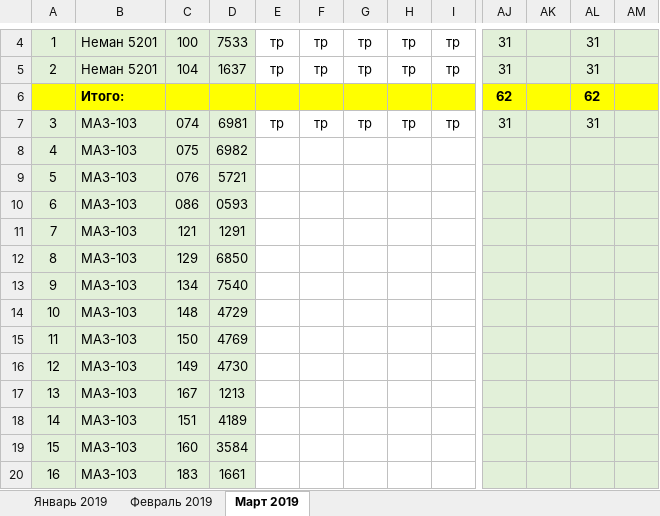
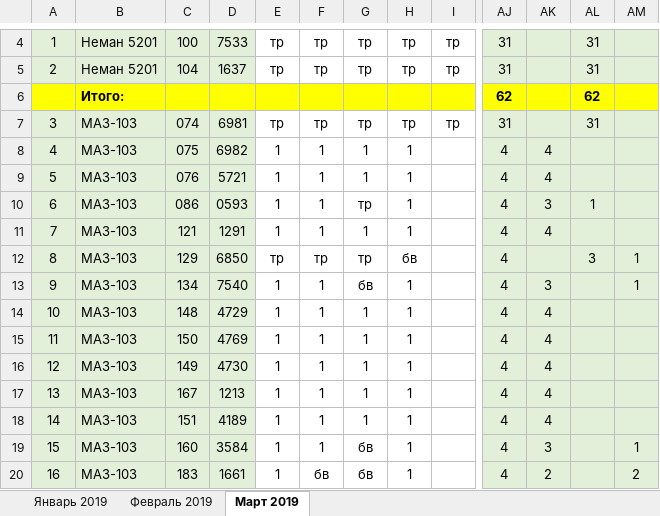
Before and after one commit to Autopark18/___MyDocuments___, an Excel workbook: Табели/!Табель работы авто за 2019 г..xlsm, sheet Март 2019, drawn as a sheet; only a part is shown, gaps mark what is left out; values as stored, in another font and other column widths than the file's, no borders; conditional formats not drawn; the diff covers the shown part only; the diff names each change by its address in the sheet, - before the commit and + after, or states it on an @@ line.

```diff
--- a/Табели/!Табель работы авто за 2019 г..xlsm (sheet Март 2019)
+++ b/Табели/!Табель работы авто за 2019 г..xlsm (sheet Март 2019)
-E8:E11: (empty)
+E8:E11: 1
-F8:F11: (empty)
+F8:F11: 1
-G8:G9: (empty)
+G8:G9: 1
-H8:H11: (empty)
+H8:H11: 1
-AJ8:AJ20: (empty)
+AJ8:AJ20: 4
-AK8:AK9: (empty)
+AK8:AK9: 4
-G10: (empty)
+G10: тр
-AK10: (empty)
+AK10: 3
-AL10: (empty)
+AL10: 1
-G11: (empty)
+G11: 1
-AK11: (empty)
+AK11: 4
-E12: (empty)
+E12: тр
-F12: (empty)
+F12: тр
-G12: (empty)
+G12: тр
-H12: (empty)
+H12: бв
-AL12: (empty)
+AL12: 3
-AM12:AM13: (empty)
+AM12:AM13: 1
-E13:E20: (empty)
+E13:E20: 1
-F13:F19: (empty)
+F13:F19: 1
-G13: (empty)
+G13: бв
-H13:H20: (empty)
+H13:H20: 1
-AK13: (empty)
+AK13: 3
-G14:G18: (empty)
+G14:G18: 1
-AK14:AK18: (empty)
+AK14:AK18: 4
-G19:G20: (empty)
+G19:G20: бв
-AK19: (empty)
+AK19: 3
-AM19: (empty)
+AM19: 1
-F20: (empty)
+F20: бв
-AK20: (empty)
+AK20: 2
-AM20: (empty)
+AM20: 2
```
Also changed, not shown: 9 added rows, 9 removed rows and 201 edited cells elsewhere in this sheet, Табели/!Анализ выполнения задания по водителям за 2019 г..xlsm, 5 other files.
